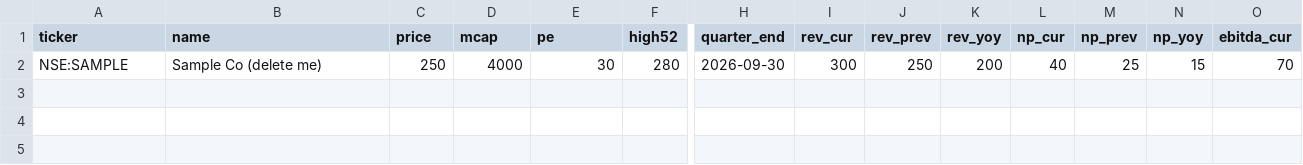
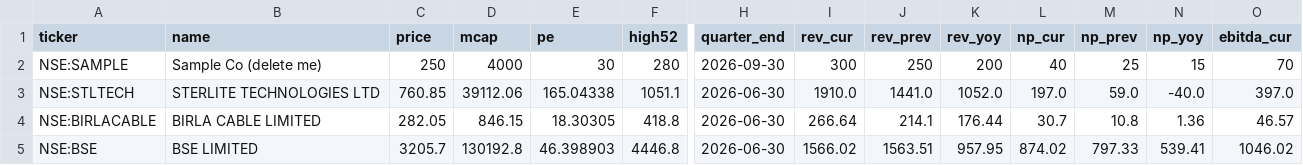
Before and after one commit to rajeeeev75-dot/peadpicks, a CSV file: pead.csv, drawn as a sheet; only a part is shown, gaps mark what is left out; rows hold the shown columns only; the diff names each change by its address in the sheet, - before the commit and + after, or states it on an @@ line.

Commit message:
Update PEAD data

```diff
--- a/pead.csv
+++ b/pead.csv
+row 3: NSE:STLTECH | STERLITE TECHNOLOGIES LTD | 760.85 | 39112.06 | 165.04338 | 1051.1 | 2026-06-30 | 1910.0 | 1441.0 | 1052.0 | 197.0 | 59.0 | -40.0 | 397.0
+row 4: NSE:BIRLACABLE | BIRLA CABLE LIMITED | 282.05 | 846.15 | 18.30305 | 418.8 | 2026-06-30 | 266.64 | 214.1 | 176.44 | 30.7 | 10.8 | 1.36 | 46.57
+row 5: NSE:BSE | BSE LIMITED | 3205.7 | 130192.8 | 46.398903 | 4446.8 | 2026-06-30 | 1566.02 | 1563.51 | 957.95 | 874.02 | 797.33 | 539.41 | 1046.02
```
